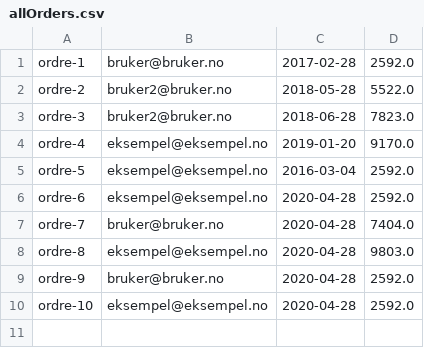
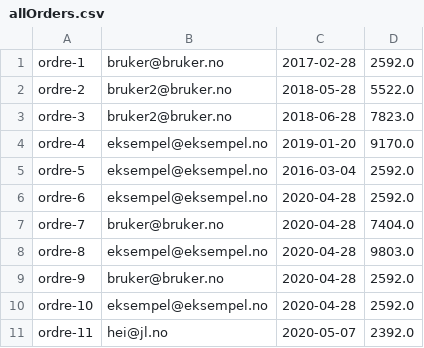
Before and after one commit to hannahmme/SemesteroppgaveDATA1600, a CSV file: src/datamaskin/sentOrdersPath/allOrders.csv, drawn as a sheet; the diff names each change by its address in the sheet, - before the commit and + after, or states it on an @@ line.

```diff
--- a/src/datamaskin/sentOrdersPath/allOrders.csv
+++ b/src/datamaskin/sentOrdersPath/allOrders.csv
+row 11: ordre-11 | hei@jl.no | 2020-05-07 | 2392.0
```
Also changed, not shown: 8 other files.
